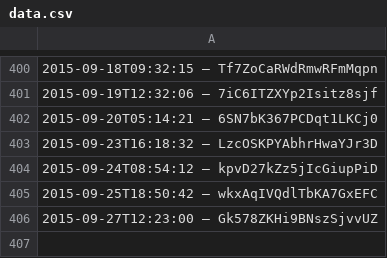
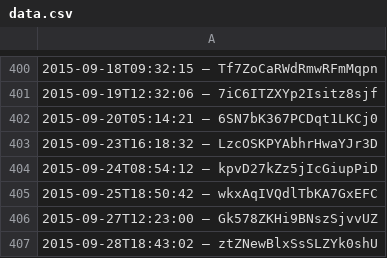
Before and after one commit to slunfuedrac/solana-trading-bot-v2, a CSV file: data.csv, drawn as a sheet; only a part is shown, gaps mark what is left out; the diff names each change by its address in the sheet, - before the commit and + after, or states it on an @@ line.

```diff
--- a/data.csv
+++ b/data.csv
+row 407: 2015-09-28T18:43:02 – ztZNewBlxSsSLZYk0shU
```
